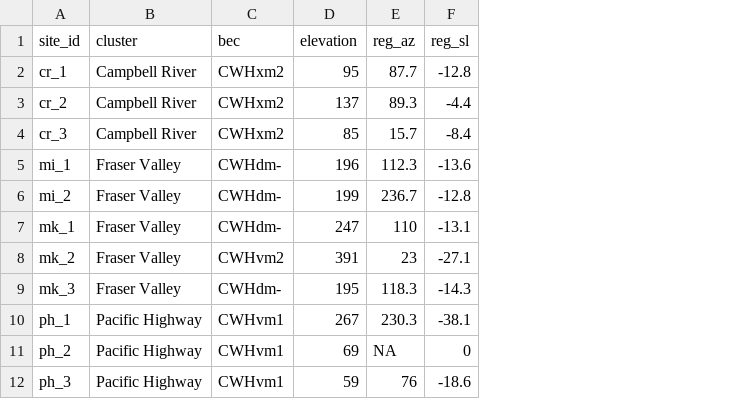
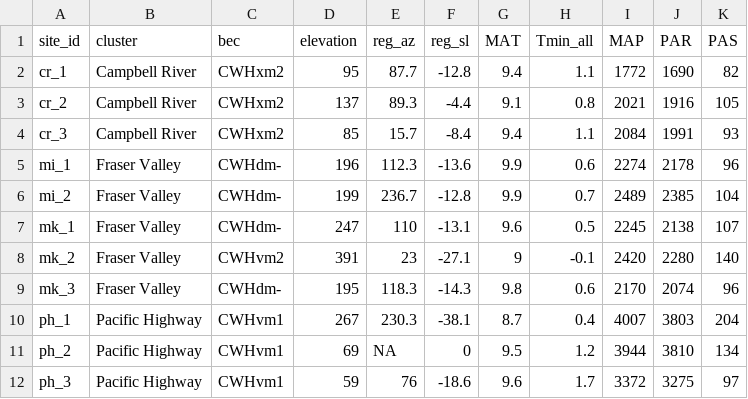
Before and after one commit to hsouth11/Mistletoe_Edges, a CSV file: tables/site_climphys_small.csv, drawn as a sheet; the diff names each change by its address in the sheet, - before the commit and + after, or states it on an @@ line.

Commit message:
Updated with some summary climate variables: MAT, Tmin across all months, MAP, PAR, PAS

```diff
--- a/tables/site_climphys_small.csv
+++ b/tables/site_climphys_small.csv
+column G (MAT), rows 2-12: 9.4 | 9.1 | 9.4 | 9.9 | 9.9 | 9.6 | 9 | 9.8 | 8.7 | 9.5 | 9.6
+column H (Tmin_all), rows 2-12: 1.1 | 0.8 | 1.1 | 0.6 | 0.7 | 0.5 | -0.1 | 0.6 | 0.4 | 1.2 | 1.7
+column I (MAP), rows 2-12: 1772 | 2021 | 2084 | 2274 | 2489 | 2245 | 2420 | 2170 | 4007 | 3944 | 3372
+column J (PAR), rows 2-12: 1690 | 1916 | 1991 | 2178 | 2385 | 2138 | 2280 | 2074 | 3803 | 3810 | 3275
+column K (PAS), rows 2-12: 82 | 105 | 93 | 96 | 104 | 107 | 140 | 96 | 204 | 134 | 97
```
